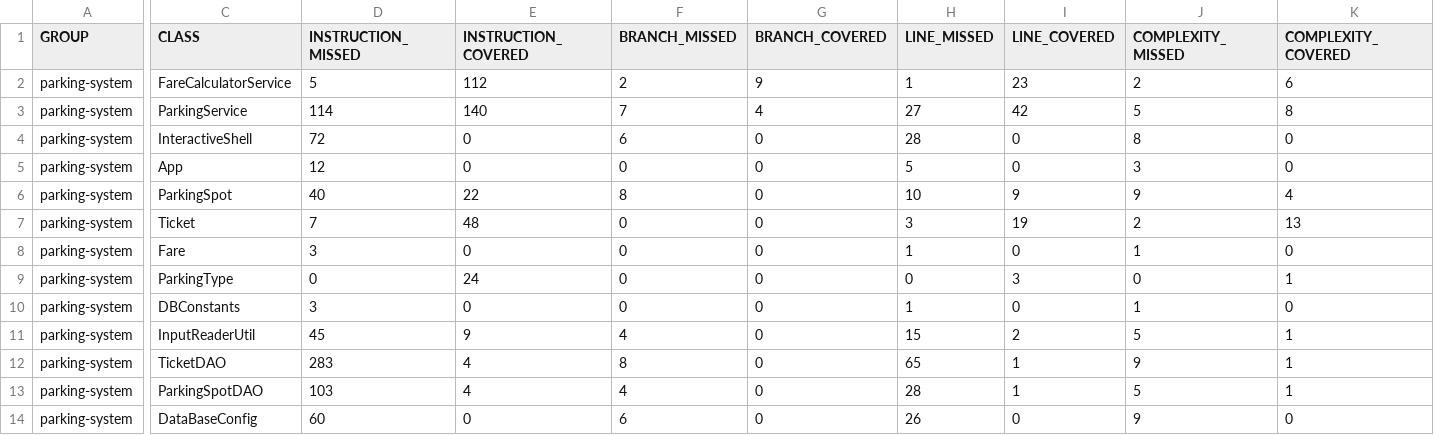
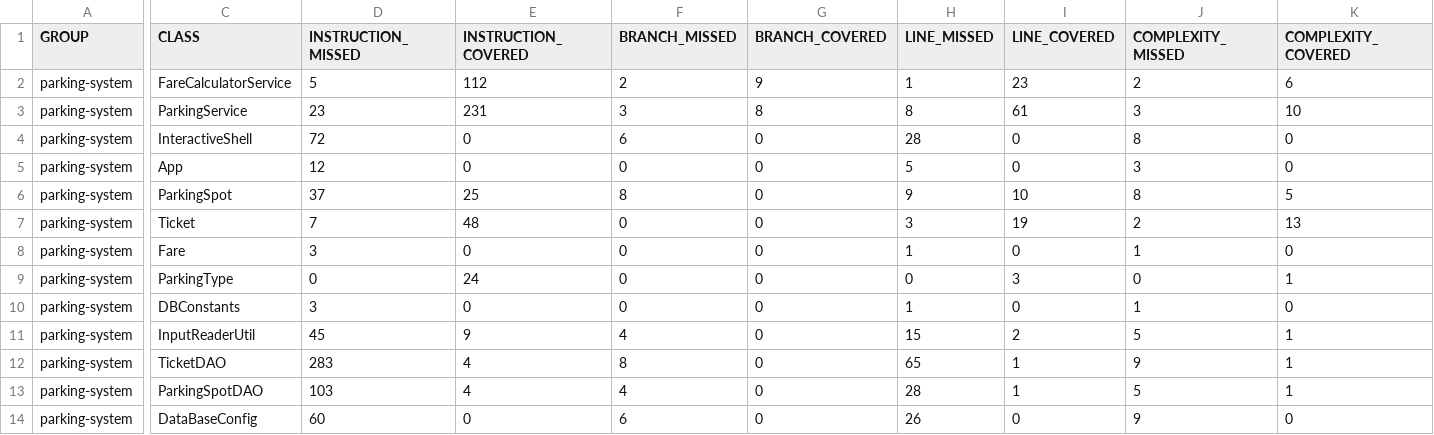
Before and after one commit to cameliacamelia1995/parkingsystem, a CSV file: target/site/jacoco/jacoco.csv, drawn as a sheet; only a part is shown, gaps mark what is left out; the diff covers the shown part only; the diff names each change by its address in the sheet, - before the commit and + after, or states it on an @@ line.

```diff
--- a/target/site/jacoco/jacoco.csv
+++ b/target/site/jacoco/jacoco.csv
-D3 (INSTRUCTION_MISSED): 114
+D3 (INSTRUCTION_MISSED): 23
-E3 (INSTRUCTION_COVERED): 140
+E3 (INSTRUCTION_COVERED): 231
-F3 (BRANCH_MISSED): 7
+F3 (BRANCH_MISSED): 3
-G3 (BRANCH_COVERED): 4
+G3 (BRANCH_COVERED): 8
-H3 (LINE_MISSED): 27
+H3 (LINE_MISSED): 8
-I3 (LINE_COVERED): 42
+I3 (LINE_COVERED): 61
-J3 (COMPLEXITY_MISSED): 5
+J3 (COMPLEXITY_MISSED): 3
-K3 (COMPLEXITY_COVERED): 8
+K3 (COMPLEXITY_COVERED): 10
-D6 (INSTRUCTION_MISSED): 40
+D6 (INSTRUCTION_MISSED): 37
-E6 (INSTRUCTION_COVERED): 22
+E6 (INSTRUCTION_COVERED): 25
-H6 (LINE_MISSED): 10
+H6 (LINE_MISSED): 9
-I6 (LINE_COVERED): 9
+I6 (LINE_COVERED): 10
-J6 (COMPLEXITY_MISSED): 9
+J6 (COMPLEXITY_MISSED): 8
-K6 (COMPLEXITY_COVERED): 4
+K6 (COMPLEXITY_COVERED): 5
```
Also changed, not shown: 2 edited cells elsewhere in this file, 29 other files.
